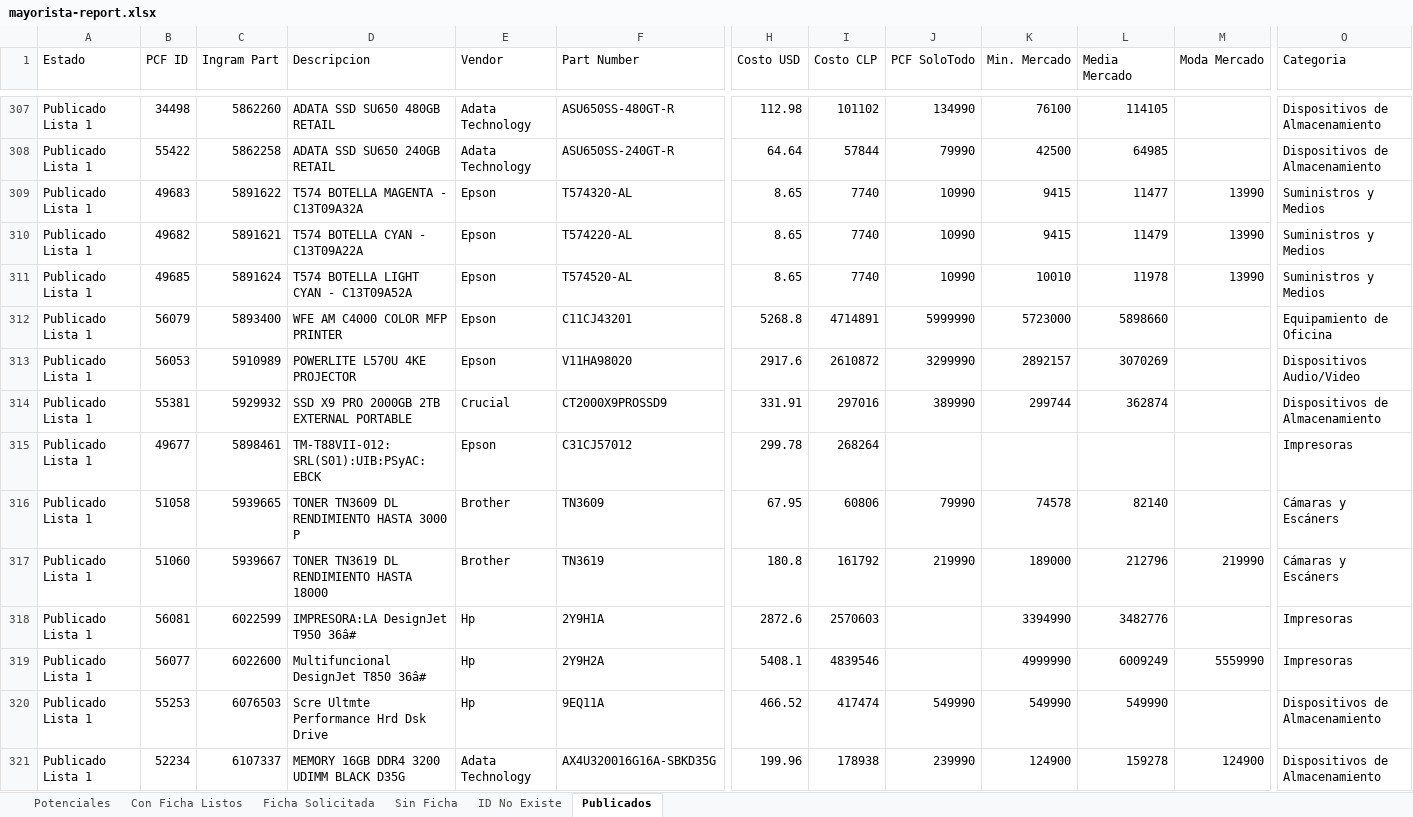
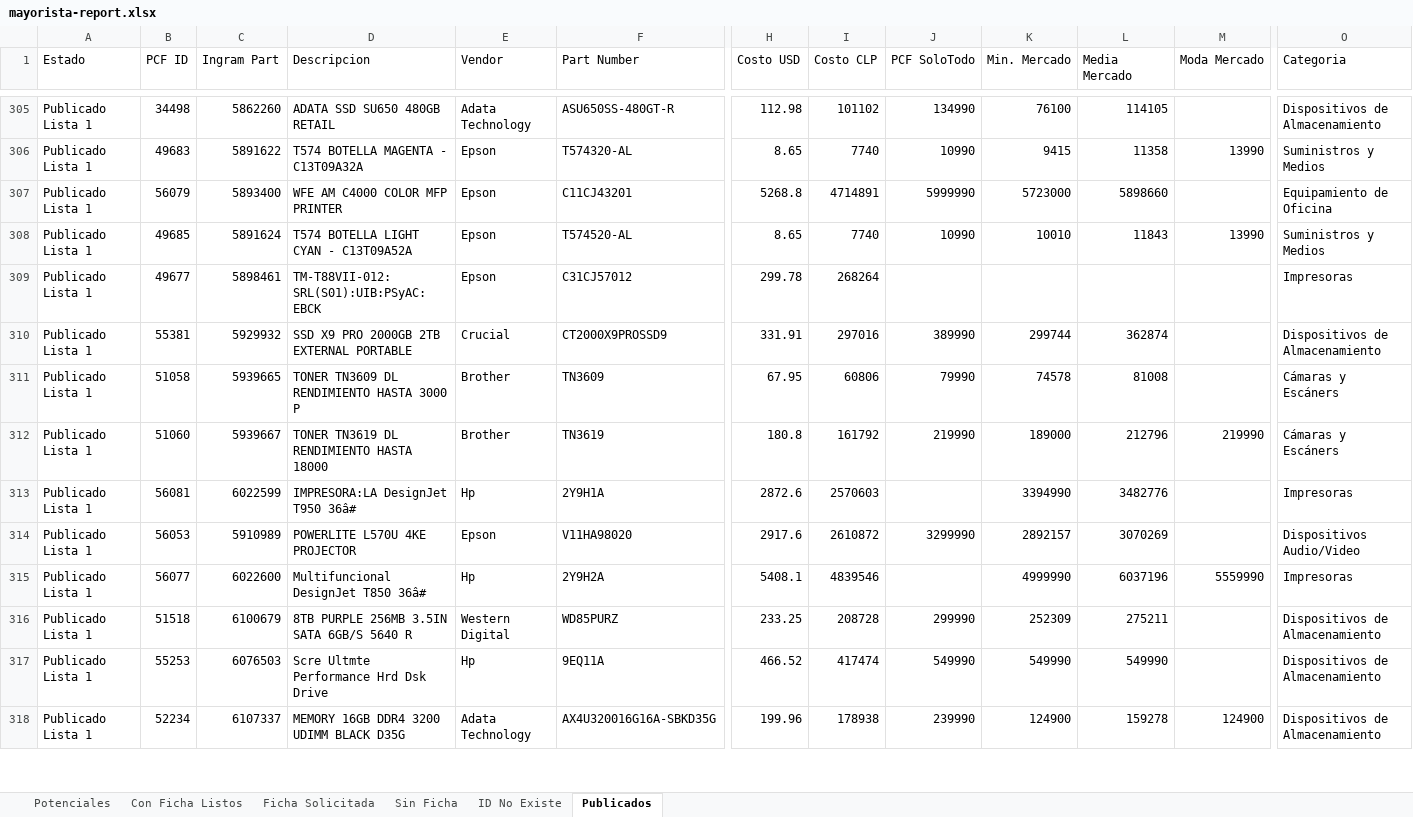
Before and after one commit to aincatoni/pcfactory-monitor-mayoristas, an Excel workbook: mayorista-report.xlsx, sheet Publicados, drawn as a sheet; only a part is shown, gaps mark what is left out; values as stored, in another font and other column widths than the file's, no borders; removed rows and columns are numbered as before the commit, all else as after; rows hold the shown columns only; the diff covers the shown part only; the diff names each change by its address in the sheet, - before the commit and + after, or states it on an @@ line.

```diff
--- a/mayorista-report.xlsx (sheet Publicados)
+++ b/mayorista-report.xlsx (sheet Publicados)
-row 308: Publicado Lista 1 | 55422 | 5862258 | ADATA SSD SU650 240GB RETAIL | Adata Technology | ASU650SS-240GT-R | 64.64 | 57844 | 79990 | 42500 | 64985 |  | Dispositivos de Almacenamiento
-L306 (Media Mercado): 11477
+L306 (Media Mercado): 11358
-row 310: Publicado Lista 1 | 49682 | 5891621 | T574 BOTELLA CYAN - C13T09A22A | Epson | T574220-AL | 8.65 | 7740 | 10990 | 9415 | 11479 | 13990 | Suministros y Medios
-row 311: Publicado Lista 1 | 49685 | 5891624 | T574 BOTELLA LIGHT CYAN - C13T09A52A | Epson | T574520-AL | 8.65 | 7740 | 10990 | 10010 | 11978 | 13990 | Suministros y Medios
+row 308: Publicado Lista 1 | 49685 | 5891624 | T574 BOTELLA LIGHT CYAN - C13T09A52A | Epson | T574520-AL | 8.65 | 7740 | 10990 | 10010 | 11843 | 13990 | Suministros y Medios
@@ row 315 moved to row 309: Publicado Lista 1 @@
-L311 (Media Mercado): 82140
+L311 (Media Mercado): 81008
@@ row 313 moved to row 314: Publicado Lista 1 @@
-L315 (Media Mercado): 6009249
+L315 (Media Mercado): 6037196
+row 316: Publicado Lista 1 | 51518 | 6100679 | 8TB PURPLE 256MB 3.5IN SATA 6GB/S 5640 R | Western Digital | WD85PURZ | 233.25 | 208728 | 299990 | 252309 | 275211 |  | Dispositivos de Almacenamiento
```
Also changed, not shown: 36 added rows, 39 removed rows, 169 moved rows and 53 edited cells elsewhere in this sheet, sheet Potenciales, sheet Con Ficha Listos, sheet ID No Existe, sheet Ficha Solicitada, 2 other files.
